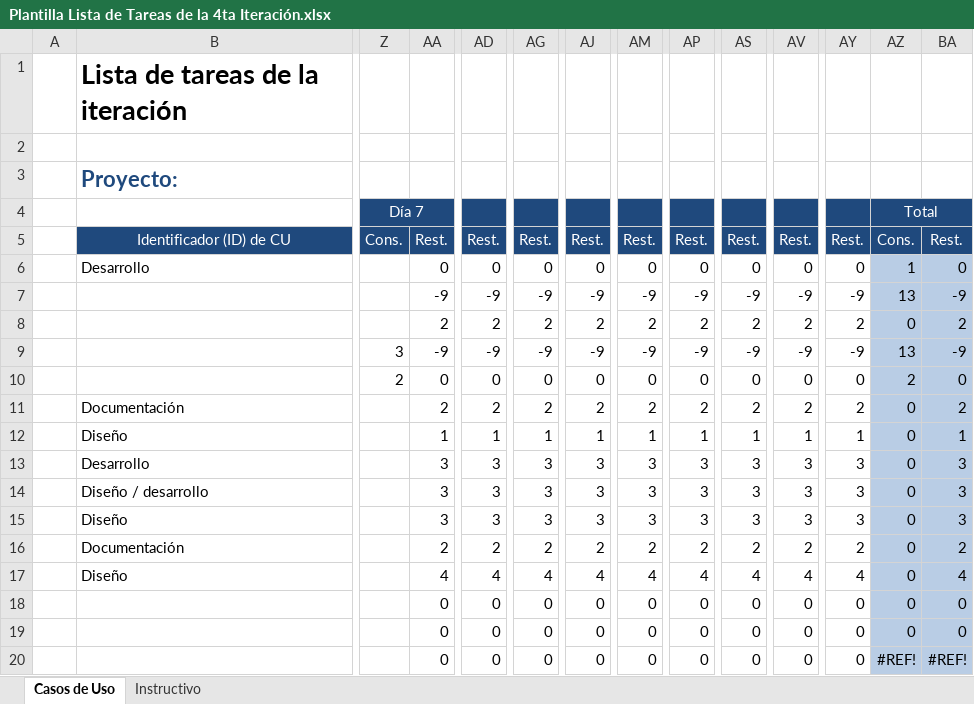
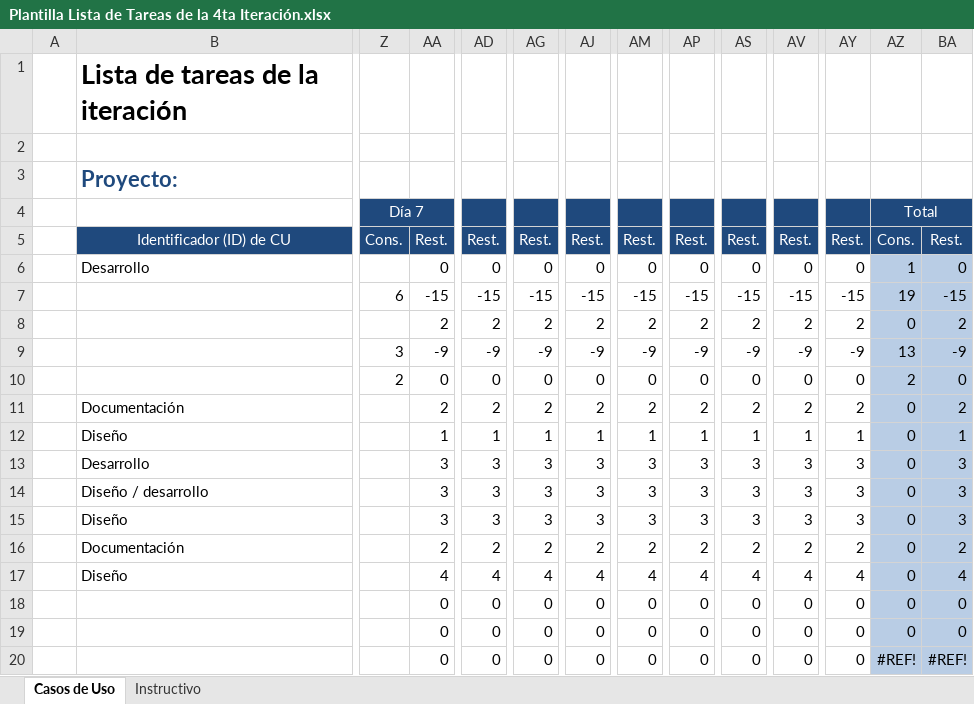
Before and after one commit to Senzho/DesarrolloSoftwareISO, an Excel workbook: Plantillas/Plantilla Lista de Tareas de la 4ta Iteración.xlsx, sheet Casos de Uso, drawn as a sheet; only a part is shown, gaps mark what is left out; values as stored, in another font and other column widths than the file's, no borders; the diff names each change by its address in the sheet, - before the commit and + after, or states it on an @@ line.

Commit message:
Modulo de pagos CRUPromocion e historial de pago de alumnos
Se implementa el caso e uso CRUPromocion, la consulta de promociones de
un alumno, registro de pagos de alumno asi como el historial de pagos de
alumno

```diff
--- a/Plantillas/Plantilla Lista de Tareas de la 4ta Iteración.xlsx (sheet Casos de Uso)
+++ b/Plantillas/Plantilla Lista de Tareas de la 4ta Iteración.xlsx (sheet Casos de Uso)
-Z7 (Día 7): (empty)
+Z7 (Día 7): 6
-AA7: -9
+AA7: -15
-AD7: -9
+AD7: -15
-AG7: -9
+AG7: -15
-AJ7: -9
+AJ7: -15
-AM7: -9
+AM7: -15
-AP7: -9
+AP7: -15
-AS7: -9
+AS7: -15
-AV7: -9
+AV7: -15
-AY7: -9
+AY7: -15
-AZ7 (Total): 13
+AZ7 (Total): 19
-BA7: -9
+BA7: -15
```
Also changed, not shown: 24 other files.
